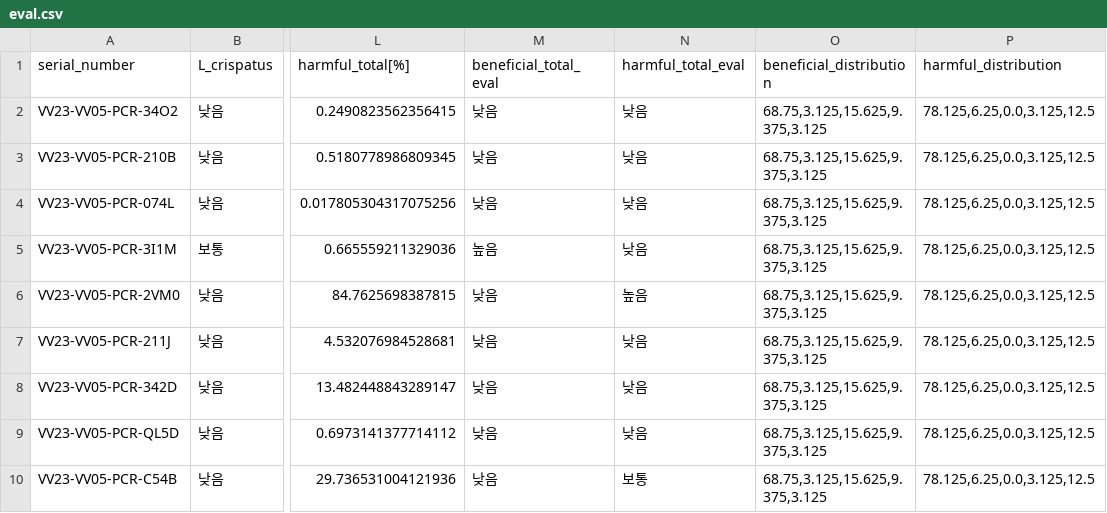
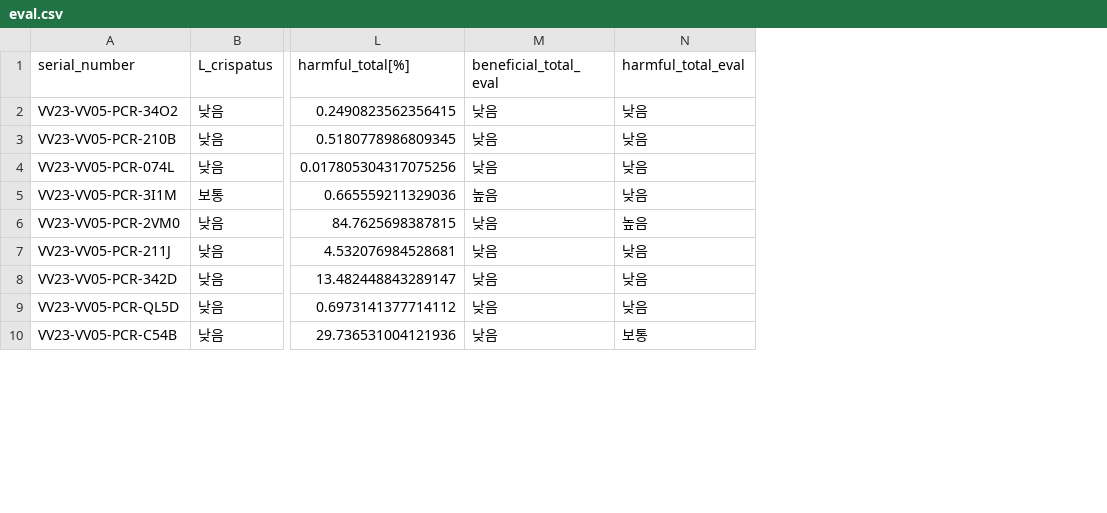
Before and after one commit to Gyungbu/vaginal_pcr, a CSV file: output/eval.csv, drawn as a sheet; only a part is shown, gaps mark what is left out; the diff names each change by its address in the sheet, - before the commit and + after, or states it on an @@ line.

Commit message:
Update the code - beneficial & harmful distribution

```diff
--- a/output/eval.csv
+++ b/output/eval.csv
-column O (beneficial_distribution), rows 2-10: all 68.75,3.125,15.625,9.375,3.125
-column P (harmful_distribution), rows 2-10: all 78.125,6.25,0.0,3.125,12.5
```
Also changed, not shown: output/mean_abundance.csv, 1 other file.
